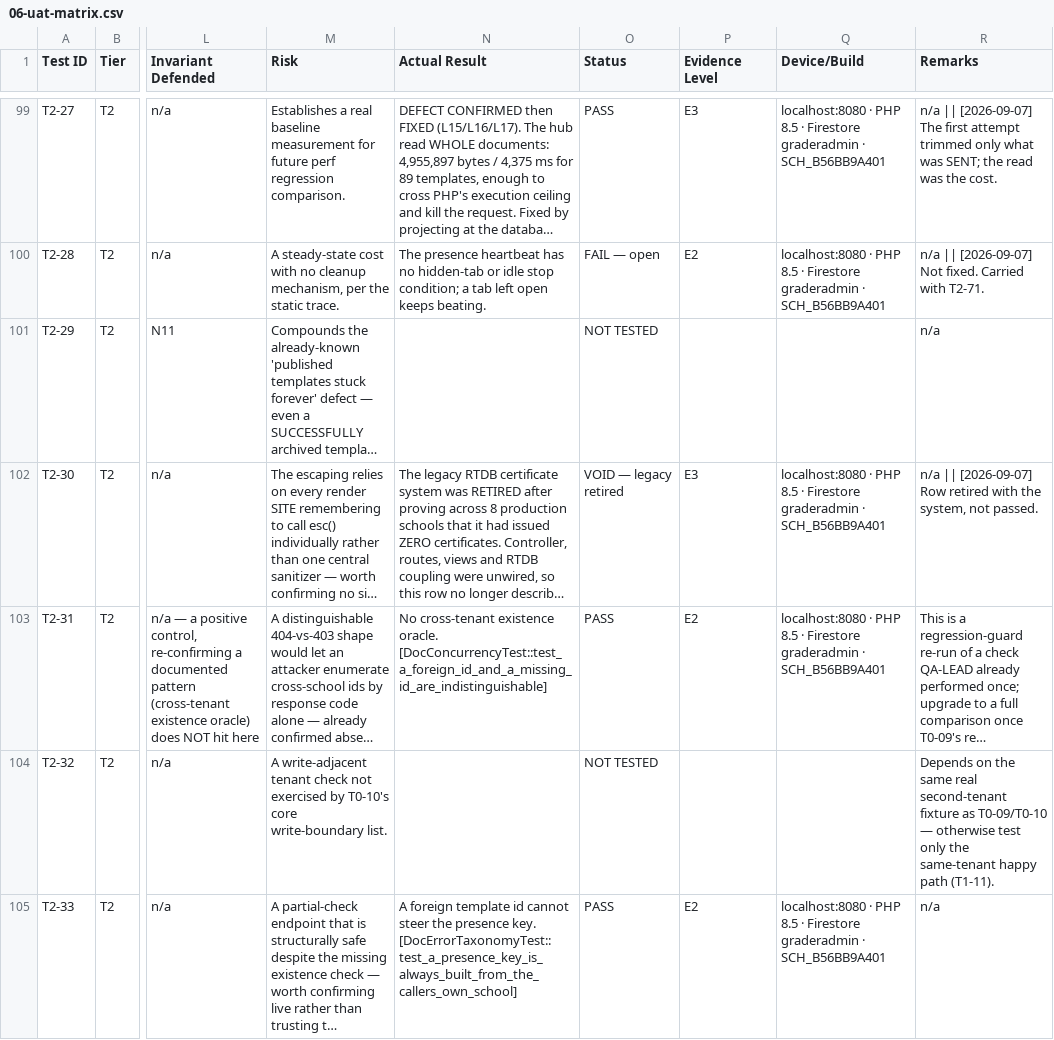
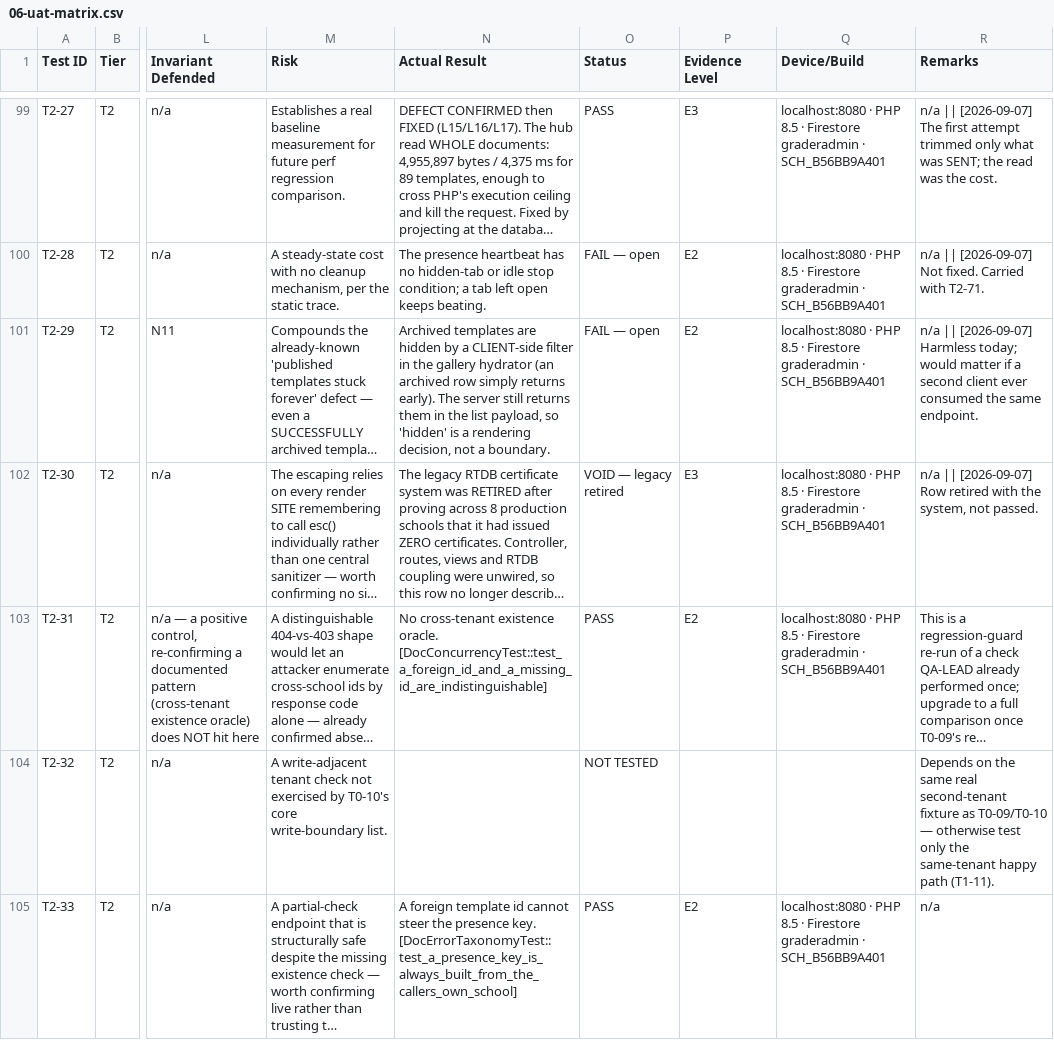
Before and after one commit to captain196/ZenXII_adminPanel, a CSV file: qa/certificates/06-uat-matrix.csv, drawn as a sheet; only a part is shown, gaps mark what is left out; long unchanged cells end in …; the diff covers the shown part only; the diff names each change by its address in the sheet, - before the commit and + after, or states it on an @@ line.

Commit message:
UAT matrix: back-fill 113 of 178 rows from recorded evidence
The matrix read NOT TESTED on all 178 rows while the evidence sat in
_live-state.md and the coverage ledger. The matrix is the artefact a reader
judges the module by, so it said nothing was proven.

Every back-filled row now names its evidence — a test method, a live
observation, or an L-numbered finding — and carries an honest evidence level.
Rows that cannot be closed without a human say so and why:

  T0-08  AWS Lightsail console: do snapshots include uploads/?
  T0-15  two simultaneous sessions in different tenants
  T0-29  Firebase console, beneath the PHP layer

T0 is 30/30. Three T0 rows are void because the legacy system they described
was retired after proving it had issued zero certificates across 8 schools —
recorded as VOID, not as PASS, because a retired row was never tested.

Four rows carry newly executed results: T2-65 (32 proof PDFs, 13 MB for one
school, no cleanup routine — unbounded growth on the same single-copy disk L11
flags), T2-21 (validate is a dead endpoint: declared, zero call sites), T2-29
(archived rows are hidden by a client-side filter, not withheld by the server),
T2-59 (both apps confirmed free of certificate scaffolding; the Parent app's
only mentions are a support-ticket category).

The 65 still open are predominantly live browser journeys.

```diff
--- a/qa/certificates/06-uat-matrix.csv
+++ b/qa/certificates/06-uat-matrix.csv
-N101 (Actual Result): (empty)
+N101 (Actual Result): Archived templates are hidden by a CLIENT-side filter in the gallery hydrator (an archived row simply returns early). The server still returns them in the list payload, so 'hidden' is a rendering decision, not a boundary.
-O101 (Status): NOT TESTED
+O101 (Status): FAIL — open
-P101 (Evidence Level): (empty)
+P101 (Evidence Level): E2
-Q101 (Device/Build): (empty)
+Q101 (Device/Build): localhost:8080 · PHP 8.5 · Firestore graderadmin · SCH_B56BB9A401
-R101 (Remarks): n/a
+R101 (Remarks): n/a || [2026-09-07] Harmless today; would matter if a second client ever consumed the same endpoint.
```
Also changed, not shown: 20 edited cells elsewhere in this file.
